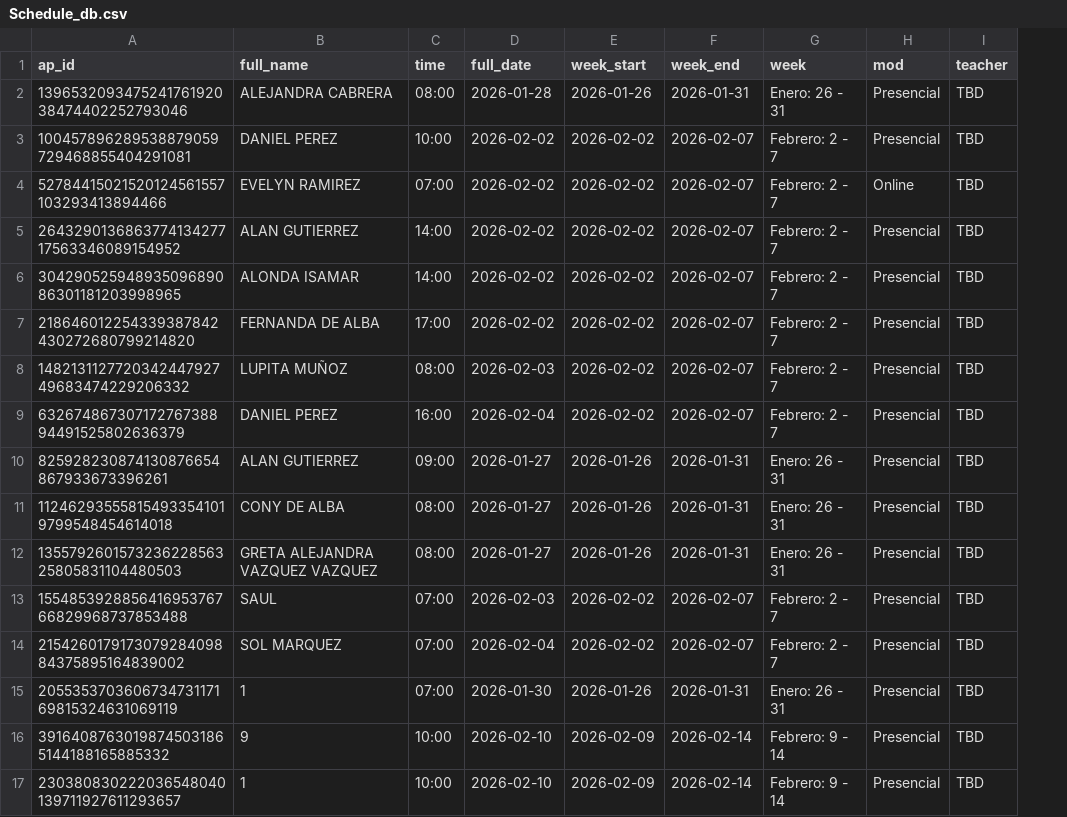
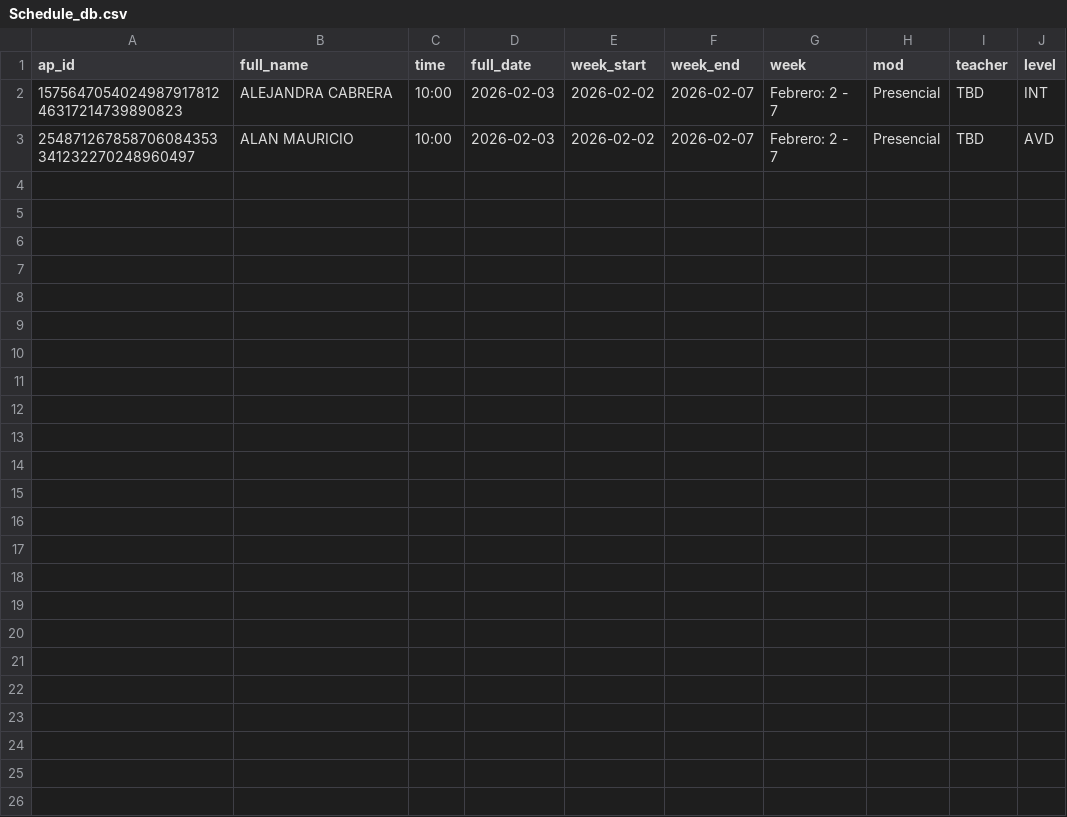
Before and after one commit to JorgeRito/english-chat-class, a CSV file: backend/Schedule_db.csv, drawn as a sheet; removed rows and columns are numbered as before the commit, all else as after; the diff names each change by its address in the sheet, - before the commit and + after, or states it on an @@ line.

Commit message:
show level by color in schedule

```diff
--- a/backend/Schedule_db.csv
+++ b/backend/Schedule_db.csv
+column J (level), rows 2-3: INT | AVD
-row 2: 139653209347524176192038474402252793046 | ALEJANDRA CABRERA | 08:00 | 2026-01-28 | 2026-01-26 | 2026-01-31 | Enero: 26 - 31 | Presencial | TBD
-A2 (ap_id): 100457896289538879059729468855404291081
+A2 (ap_id): 157564705402498791781246317214739890823
-B2 (full_name): DANIEL PEREZ
+B2 (full_name): ALEJANDRA CABRERA
-D2 (full_date): 2026-02-02
+D2 (full_date): 2026-02-03
-row 4: 52784415021520124561557103293413894466 | EVELYN RAMIREZ | 07:00 | 2026-02-02 | 2026-02-02 | 2026-02-07 | Febrero: 2 - 7 | Online | TBD
-row 5: 264329013686377413427717563346089154952 | ALAN GUTIERREZ | 14:00 | 2026-02-02 | 2026-02-02 | 2026-02-07 | Febrero: 2 - 7 | Presencial | TBD
-row 6: 30429052594893509689086301181203998965 | ALONDA ISAMAR | 14:00 | 2026-02-02 | 2026-02-02 | 2026-02-07 | Febrero: 2 - 7 | Presencial | TBD
-row 7: 218646012254339387842430272680799214820 | FERNANDA DE ALBA | 17:00 | 2026-02-02 | 2026-02-02 | 2026-02-07 | Febrero: 2 - 7 | Presencial | TBD
-A3 (ap_id): 148213112772034244792749683474229206332
+A3 (ap_id): 254871267858706084353341232270248960497
-B3 (full_name): LUPITA MUÑOZ
+B3 (full_name): ALAN MAURICIO
-C3 (time): 08:00
+C3 (time): 10:00
-row 9: 63267486730717276738894491525802636379 | DANIEL PEREZ | 16:00 | 2026-02-04 | 2026-02-02 | 2026-02-07 | Febrero: 2 - 7 | Presencial | TBD
-row 10: 825928230874130876654867933673396261 | ALAN GUTIERREZ | 09:00 | 2026-01-27 | 2026-01-26 | 2026-01-31 | Enero: 26 - 31 | Presencial | TBD
-row 11: 112462935558154933541019799548454614018 | CONY DE ALBA | 08:00 | 2026-01-27 | 2026-01-26 | 2026-01-31 | Enero: 26 - 31 | Presencial | TBD
-row 12: 135579260157323622856325805831104480503 | GRETA ALEJANDRA VAZQUEZ VAZQUEZ | 08:00 | 2026-01-27 | 2026-01-26 | 2026-01-31 | Enero: 26 - 31 | Presencial | TBD
-row 13: 155485392885641695376766829968737853488 | SAUL | 07:00 | 2026-02-03 | 2026-02-02 | 2026-02-07 | Febrero: 2 - 7 | Presencial | TBD
-row 14: 215426017917307928409884375895164839002 | SOL MARQUEZ | 07:00 | 2026-02-04 | 2026-02-02 | 2026-02-07 | Febrero: 2 - 7 | Presencial | TBD
-row 15: 205535370360673473117169815324631069119 | 1 | 07:00 | 2026-01-30 | 2026-01-26 | 2026-01-31 | Enero: 26 - 31 | Presencial | TBD
-row 16: 39164087630198745031865144188165885332 | 9 | 10:00 | 2026-02-10 | 2026-02-09 | 2026-02-14 | Febrero: 9 - 14 | Presencial | TBD
-row 17: 230380830222036548040139711927611293657 | 1 | 10:00 | 2026-02-10 | 2026-02-09 | 2026-02-14 | Febrero: 9 - 14 | Presencial | TBD
```
Also changed, not shown: backend/users_ecc.csv, 2 other files.
